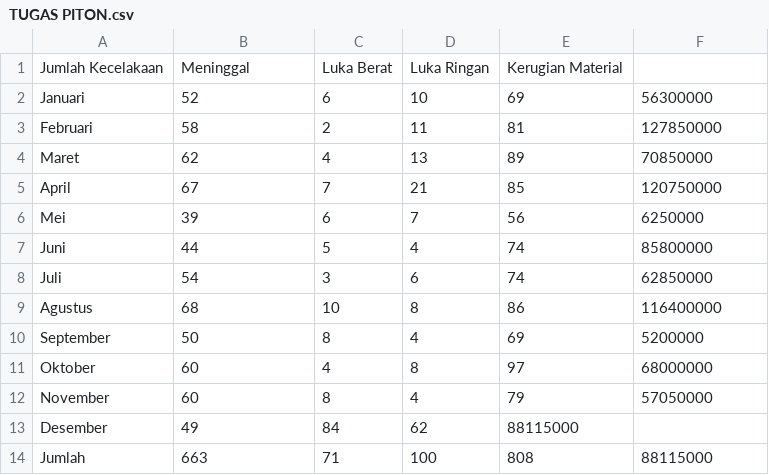
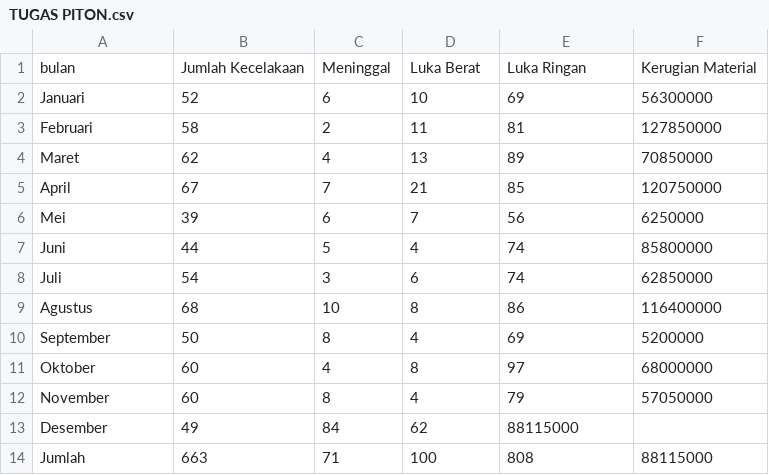
Before and after one commit to 23nofendrimarsa/Komge02, a CSV file: TUGAS PITON.csv, drawn as a sheet.

Commit message:
Update TUGAS PITON.csv

```diff
--- a/TUGAS PITON.csv
+++ b/TUGAS PITON.csv
@@ -1,2 +1,2 @@
-Jumlah Kecelakaan,Meninggal,Luka Berat,Luka Ringan,Kerugian Material
+bulan,Jumlah Kecelakaan,Meninggal,Luka Berat,Luka Ringan,Kerugian Material
 Januari,52,6,10,69,56300000
```
